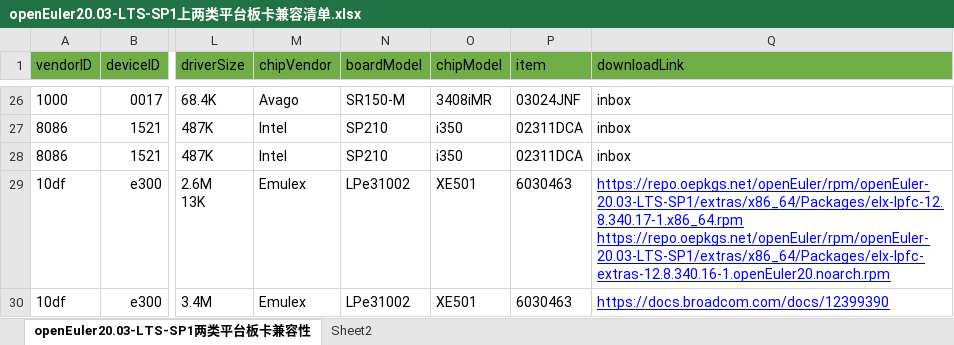
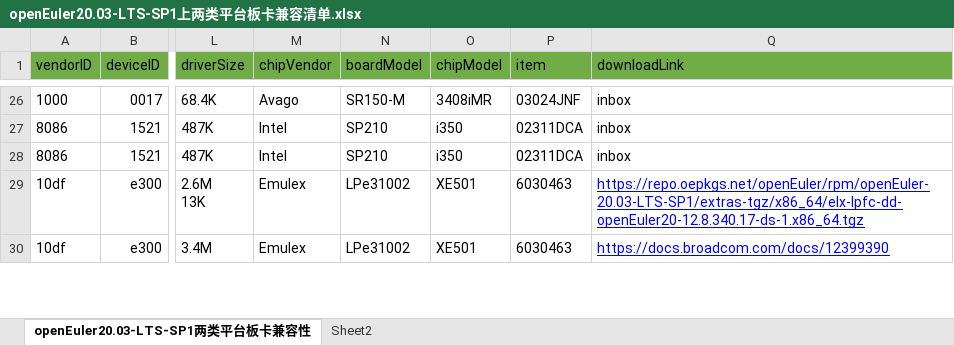
Before and after one commit to openeuler-mirror/website-v2, an Excel workbook: data/compatibility/openEuler20.03-LTS-SP1上两类平台板卡兼容清单.xlsx, sheet openEuler20.03-LTS-SP1两类平台板卡兼容性, drawn as a sheet; only a part is shown, gaps mark what is left out; values as stored, in another font and other column widths than the file's, no borders; ↵ is a line break in a cell; the diff covers the shown part only; the diff names each change by its address in the sheet, - before the commit and + after, or states it on an @@ line.

```diff
--- a/data/compatibility/openEuler20.03-LTS-SP1上两类平台板卡兼容清单.xlsx (sheet openEuler20.03-LTS-SP1两类平台板卡兼容性)
+++ b/data/compatibility/openEuler20.03-LTS-SP1上两类平台板卡兼容清单.xlsx (sheet openEuler20.03-LTS-SP1两类平台板卡兼容性)
-Q29 (downloadLink): https://repo.oepkgs.net/openEuler/rpm/openEuler-20.03-LTS-SP1/extras/x86_64/Packages/elx-lpfc-12.8.340.17-1.x86_64.rpm ↵ https://repo.oepkgs.net/openEuler/rpm/openEuler-20.03-LTS-SP1/extras/x86_64/Packages/elx-lpfc-extras-12.8.340.16-1.openEuler20.noarch.rpm
+Q29 (downloadLink): https://repo.oepkgs.net/openEuler/rpm/openEuler-20.03-LTS-SP1/extras-tgz/x86_64/elx-lpfc-dd-openEuler20-12.8.340.17-ds-1.x86_64.tgz
```
Also changed, not shown: 3 added rows, 1 removed row and 3 edited cells elsewhere in this sheet, 2 other files.
